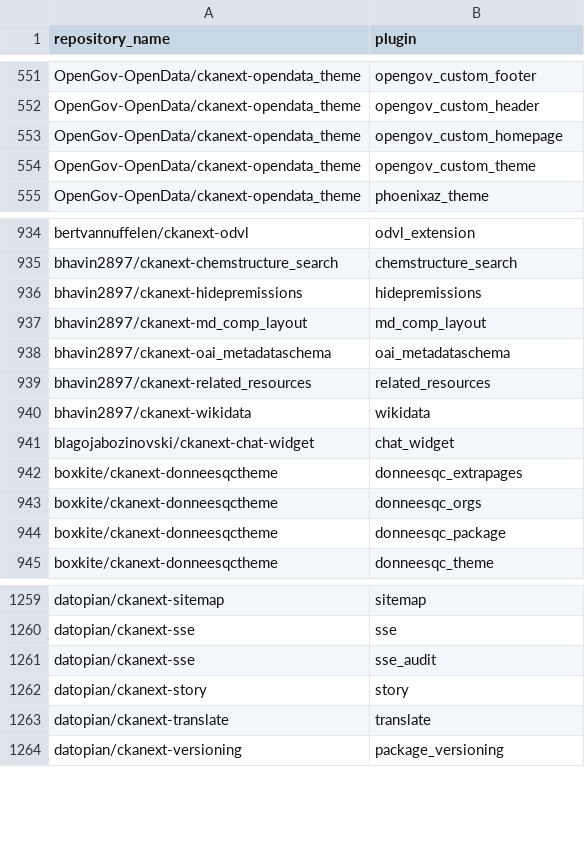
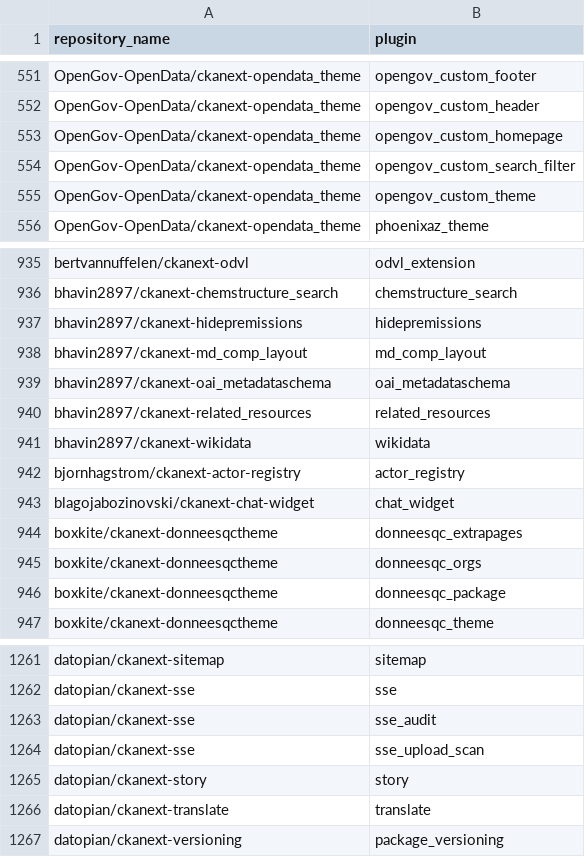
Before and after one commit to dathere/pose-ckanext-metadata, a CSV file: extensions-activity/entry_points.csv, drawn as a sheet; only a part is shown, gaps mark what is left out.

```diff
--- a/extensions-activity/entry_points.csv
+++ b/extensions-activity/entry_points.csv
@@ -553,2 +553,3 @@ OpenGov-OpenData/ckanext-opendata_theme,opengov_custom_header
 OpenGov-OpenData/ckanext-opendata_theme,opengov_custom_homepage
+OpenGov-OpenData/ckanext-opendata_theme,opengov_custom_search_filter
 OpenGov-OpenData/ckanext-opendata_theme,opengov_custom_theme
@@ -940,2 +941,3 @@ bhavin2897/ckanext-related_resources,related_resources
 bhavin2897/ckanext-wikidata,wikidata
+bjornhagstrom/ckanext-actor-registry,actor_registry
 blagojabozinovski/ckanext-chat-widget,chat_widget
@@ -1261,2 +1263,3 @@ datopian/ckanext-sse,sse
 datopian/ckanext-sse,sse_audit
+datopian/ckanext-sse,sse_upload_scan
 datopian/ckanext-story,story
```
Also changed, not shown: extensions-activity/github_activity.csv, 1 other file.
